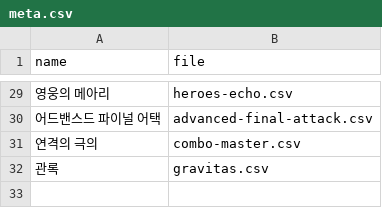
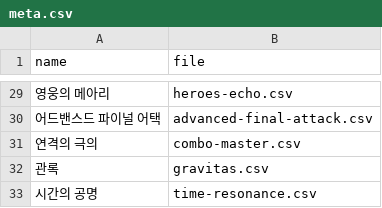
Before and after one commit to dlrjsdl234-ctrl/my-site, a CSV file: datas/rpskill-perf/meta.csv, drawn as a sheet; only a part is shown, gaps mark what is left out.

```diff
--- a/datas/rpskill-perf/meta.csv
+++ b/datas/rpskill-perf/meta.csv
@@ -32 +32,2 @@
 "관록",gravitas.csv
+"시간의 공명",time-resonance.csv
```
Also changed, not shown: datas/monster.csv, datas/rpskill/meta.csv, 2 other files.
